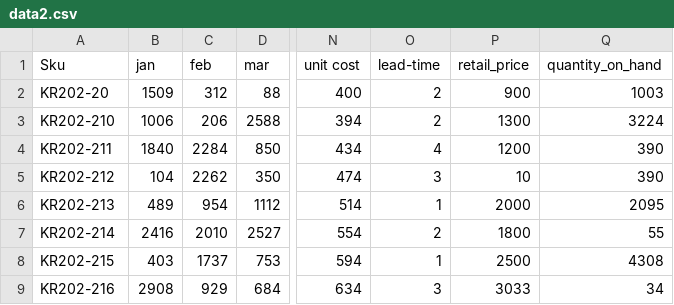
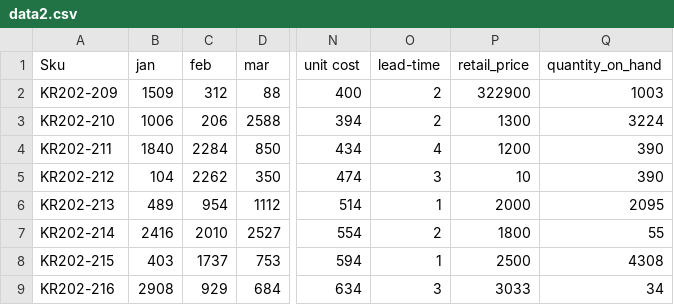
Before and after one commit to KevinFasusi/supplychainpy, a CSV file: supplychainpy/data2.csv, drawn as a sheet; only a part is shown, gaps mark what is left out; the diff names each change by its address in the sheet, - before the commit and + after, or states it on an @@ line.

```diff
--- a/supplychainpy/data2.csv
+++ b/supplychainpy/data2.csv
-A2 (Sku): KR202-20
+A2 (Sku): KR202-209
-P2 (retail_price): 900
+P2 (retail_price): 322900
```
Also changed, not shown: 4 other files.
